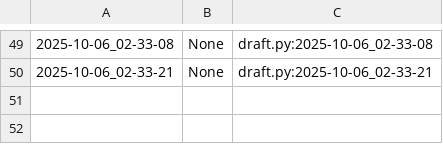
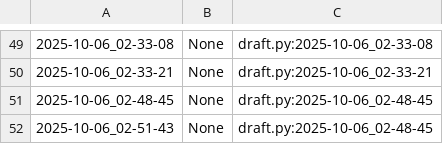
Before and after one commit to qxcode-course/poo-dd-cd-bloco-a-Lucasoliveira1234, a CSV file: poo/.tko/track/calculadora/track.csv, drawn as a sheet; only a part is shown, gaps mark what is left out.

```diff
--- a/poo/.tko/track/calculadora/track.csv
+++ b/poo/.tko/track/calculadora/track.csv
@@ -50 +50,3 @@
 2025-10-06_02-33-21,None,draft.py:2025-10-06_02-33-21
+2025-10-06_02-48-45,None,draft.py:2025-10-06_02-48-45
+2025-10-06_02-51-43,None,draft.py:2025-10-06_02-48-45
```
Also changed, not shown: poo/.tko/track/animal/track.csv, poo/.tko/track/enxugar/track.csv, 8 other files.
